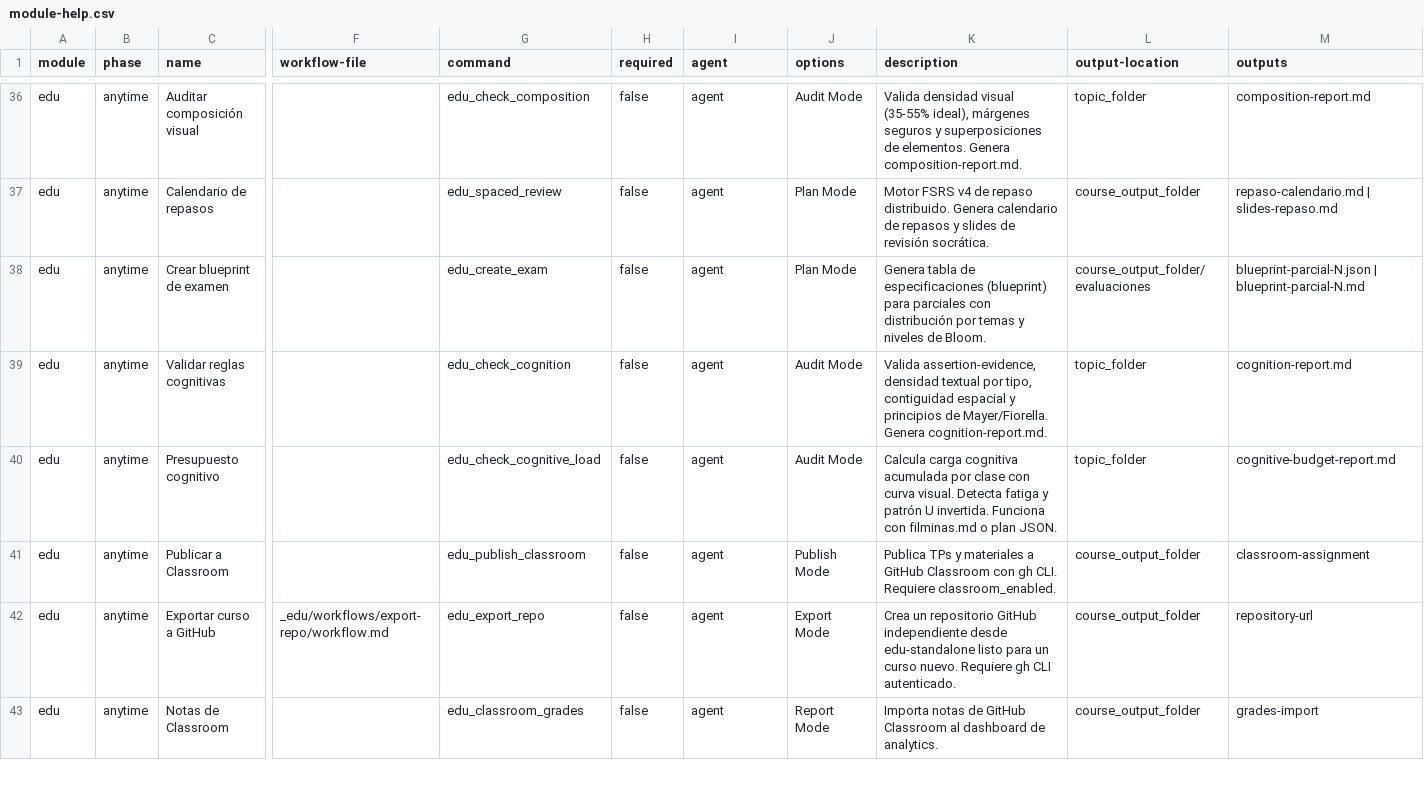
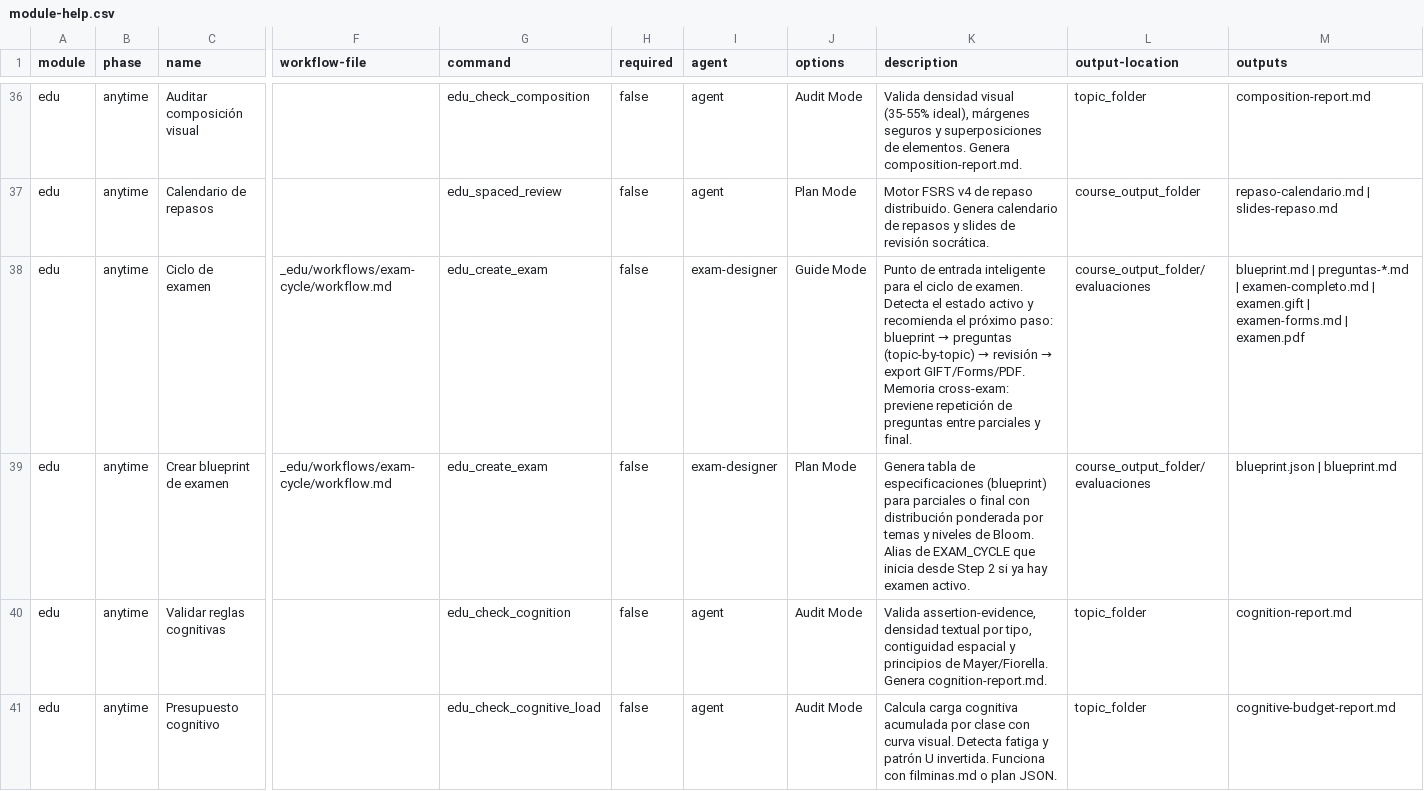
Before and after one commit to matiasgel/paradigmas2026, a CSV file: _edu/module-help.csv, drawn as a sheet; only a part is shown, gaps mark what is left out; the shorter side is filled out with more unchanged rows; addresses are those after the commit; rows hold the shown columns only; the diff names each change by its address in the sheet, - before the commit and + after, or states it on an @@ line.

```diff
--- a/_edu/module-help.csv
+++ b/_edu/module-help.csv
+row 38: edu | anytime | Ciclo de examen | _edu/workflows/exam-cycle/workflow.md | edu_create_exam | false | exam-designer | Guide Mode | Punto de entrada inteligente para el ciclo de examen. Detecta el estado activo y recomienda el próximo paso: blueprint → preguntas (topic-by-topic) → revisión → export GIFT/Forms/PDF. Memoria cross-exam: previene repetición de preguntas entre parciales y final. | course_output_folder/evaluaciones | blueprint.md | preguntas-*.md | examen-completo.md | examen.gift | examen-forms.md | examen.pdf
-F39 (workflow-file): (empty)
+F39 (workflow-file): _edu/workflows/exam-cycle/workflow.md
-I39 (agent): agent
+I39 (agent): exam-designer
-K39 (description): …para parciales con distribución por temas y niveles de Bloom.
+K39 (description): …para parciales o final con distribución ponderada por temas y niveles de Bloom. Alias de EXAM_CYCLE que inicia desde Step 2 si ya hay examen activo.
-M39 (outputs): blueprint-parcial-N.json | blueprint-parcial-N.md
+M39 (outputs): blueprint.json | blueprint.md
```
Also changed, not shown: 18 other files.
